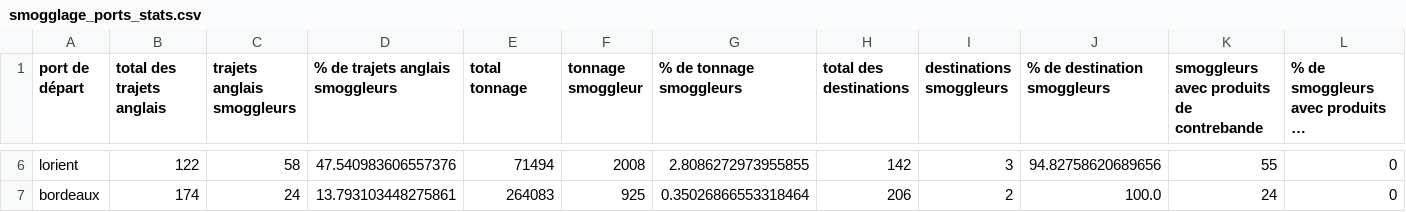
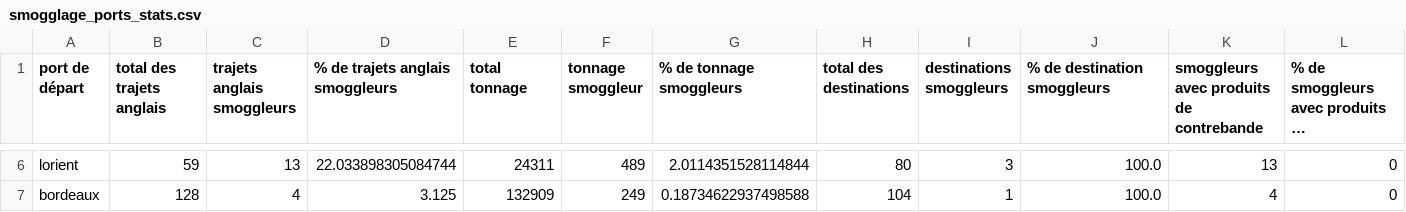
Before and after one commit to medialab/portic-storymaps-2022, a CSV file: data/smogglage_ports_stats.csv, drawn as a sheet; only a part is shown, gaps mark what is left out; long unchanged cells end in …; the diff covers the shown part only; the diff names each change by its address in the sheet, - before the commit and + after, or states it on an @@ line.

```diff
--- a/data/smogglage_ports_stats.csv
+++ b/data/smogglage_ports_stats.csv
-B6 (total des trajets anglais): 122
+B6 (total des trajets anglais): 59
-C6 (trajets anglais smoggleurs): 58
+C6 (trajets anglais smoggleurs): 13
-D6 (% de trajets anglais smoggleurs): 47.540983606557376
+D6 (% de trajets anglais smoggleurs): 22.033898305084744
-E6 (total tonnage): 71494
+E6 (total tonnage): 24311
-F6 (tonnage smoggleur): 2008
+F6 (tonnage smoggleur): 489
-G6 (% de tonnage smoggleurs): 2.8086272973955855
+G6 (% de tonnage smoggleurs): 2.0114351528114844
-H6 (total des destinations): 142
+H6 (total des destinations): 80
-J6 (% de destination smoggleurs): 94.82758620689656
+J6 (% de destination smoggleurs): 100.0
-K6: 55
+K6: 13
-B7 (total des trajets anglais): 174
+B7 (total des trajets anglais): 128
-C7 (trajets anglais smoggleurs): 24
+C7 (trajets anglais smoggleurs): 4
-D7 (% de trajets anglais smoggleurs): 13.793103448275861
+D7 (% de trajets anglais smoggleurs): 3.125
-E7 (total tonnage): 264083
+E7 (total tonnage): 132909
-F7 (tonnage smoggleur): 925
+F7 (tonnage smoggleur): 249
-G7 (% de tonnage smoggleurs): 0.35026866553318464
+G7 (% de tonnage smoggleurs): 0.18734622937498588
-H7 (total des destinations): 206
+H7 (total des destinations): 104
-I7 (destinations smoggleurs): 2
+I7 (destinations smoggleurs): 1
-K7: 24
+K7: 4
```
Also changed, not shown: 30 edited cells elsewhere in this file, data/departs-fr-vers-angleterre.csv, data/fraude-exports.csv, 30 other files.
